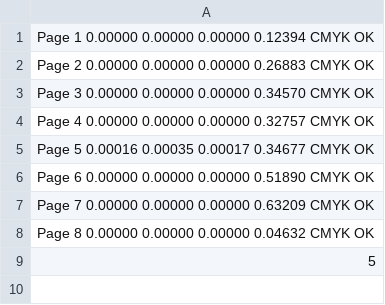
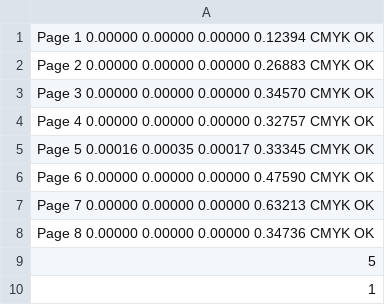
Before and after one commit to LukasCBossert/dtk-make, a CSV file: dtk-make-bossert.csv, drawn as a sheet.

```diff
--- a/dtk-make-bossert.csv
+++ b/dtk-make-bossert.csv
@@ -4,6 +4,7 @@ Page 3 0.00000  0.00000  0.00000  0.34570 CMYK OK
 Page 4 0.00000  0.00000  0.00000  0.32757 CMYK OK
-Page 5 0.00016  0.00035  0.00017  0.34677 CMYK OK
-Page 6 0.00000  0.00000  0.00000  0.51890 CMYK OK
-Page 7 0.00000  0.00000  0.00000  0.63209 CMYK OK
-Page 8 0.00000  0.00000  0.00000  0.04632 CMYK OK
+Page 5 0.00016  0.00035  0.00017  0.33345 CMYK OK
+Page 6 0.00000  0.00000  0.00000  0.47590 CMYK OK
+Page 7 0.00000  0.00000  0.00000  0.63213 CMYK OK
+Page 8 0.00000  0.00000  0.00000  0.34736 CMYK OK
 5
+1
```
Also changed, not shown: 5 other files.
